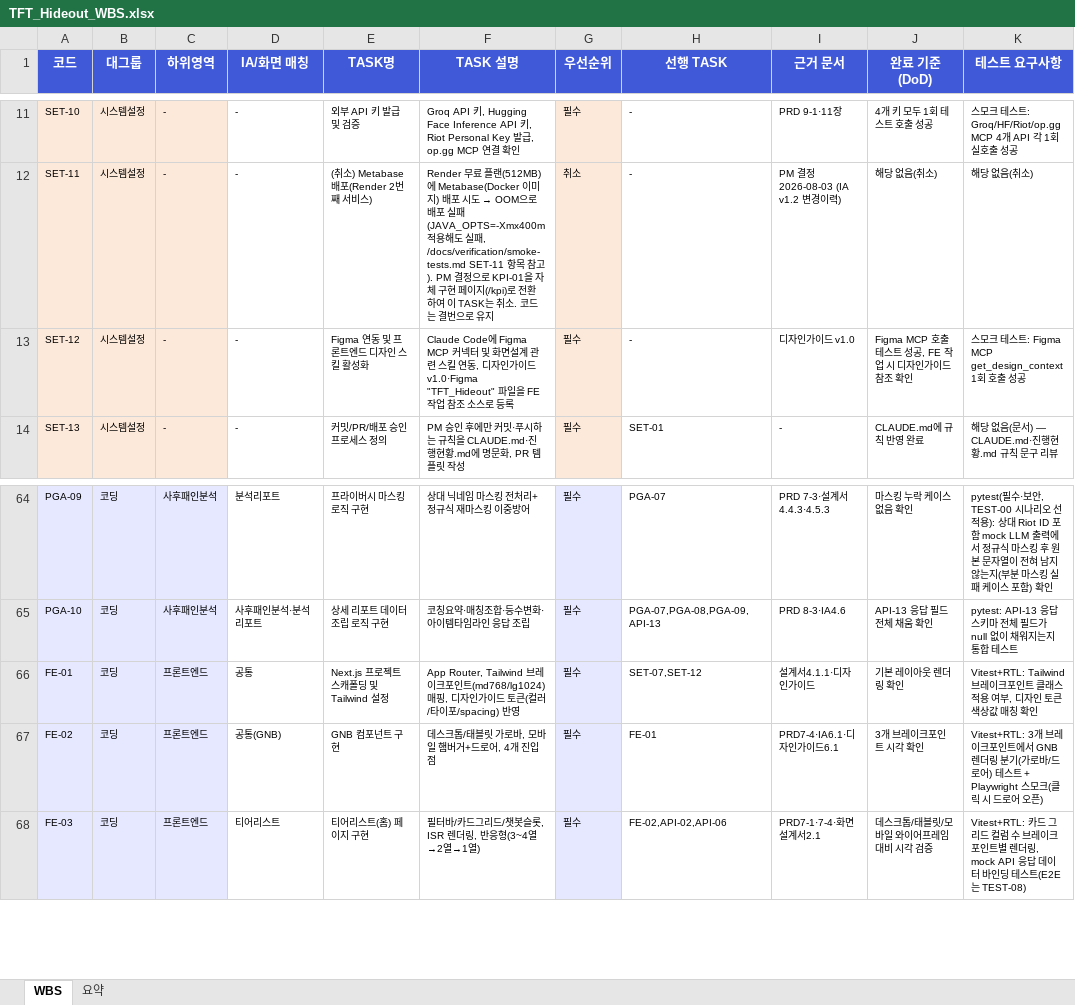
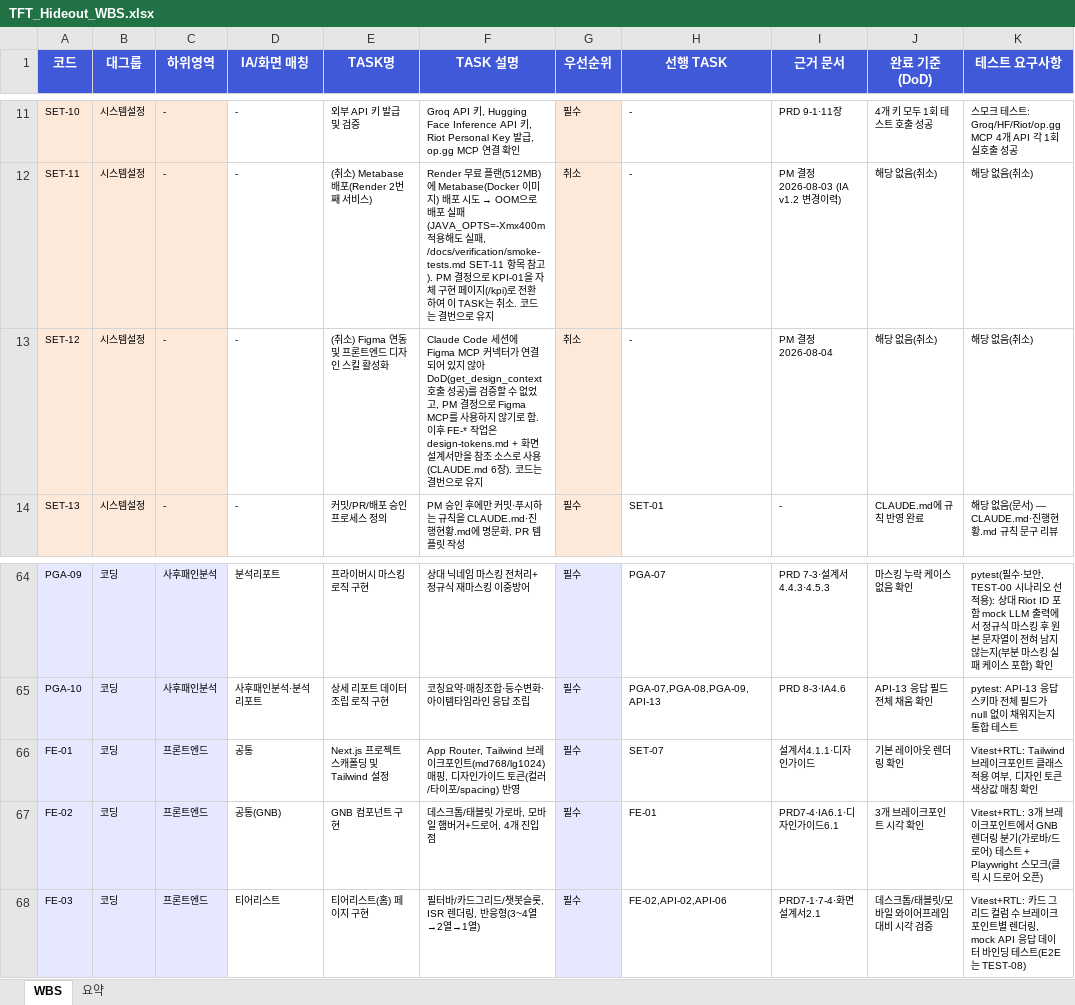
Before and after one commit to tigrelli/tft_hideout, an Excel workbook: TFT_Hideout_WBS.xlsx, sheet WBS, drawn as a sheet; only a part is shown, gaps mark what is left out; values as stored, in another font and other column widths than the file's, no borders; the diff names each change by its address in the sheet, - before the commit and + after, or states it on an @@ line.

```diff
--- a/TFT_Hideout_WBS.xlsx (sheet WBS)
+++ b/TFT_Hideout_WBS.xlsx (sheet WBS)
-E13 (TASK명): Figma 연동 및 프론트엔드 디자인 스킬 활성화
+E13 (TASK명): (취소) Figma 연동 및 프론트엔드 디자인 스킬 활성화
-F13 (TASK 설명): Claude Code에 Figma MCP 커넥터 및 화면설계 관련 스킬 연동, 디자인가이드 v1.0·Figma "TFT_Hideout" 파일을 FE 작업 참조 소스로 등록
+F13 (TASK 설명): Claude Code 세션에 Figma MCP 커넥터가 연결되어 있지 않아 DoD(get_design_context 호출 성공)를 검증할 수 없었고, PM 결정으로 Figma MCP를 사용하지 않기로 함. 이후 FE-* 작업은 design-tokens.md + 화면설계서만을 참조 소스로 사용(CLAUDE.md 6장). 코드는 결번으로 유지
-G13 (우선순위): 필수
+G13 (우선순위): 취소
-I13 (근거 문서): 디자인가이드 v1.0
+I13 (근거 문서): PM 결정 2026-08-04
-J13 (완료 기준(DoD)): Figma MCP 호출 테스트 성공, FE 작업 시 디자인가이드 참조 확인
+J13 (완료 기준(DoD)): 해당 없음(취소)
-K13 (테스트 요구사항): 스모크 테스트: Figma MCP get_design_context 1회 호출 성공
+K13 (테스트 요구사항): 해당 없음(취소)
-H66 (선행 TASK): SET-07,SET-12
+H66 (선행 TASK): SET-07
```
Also changed, not shown: 2 other files.
